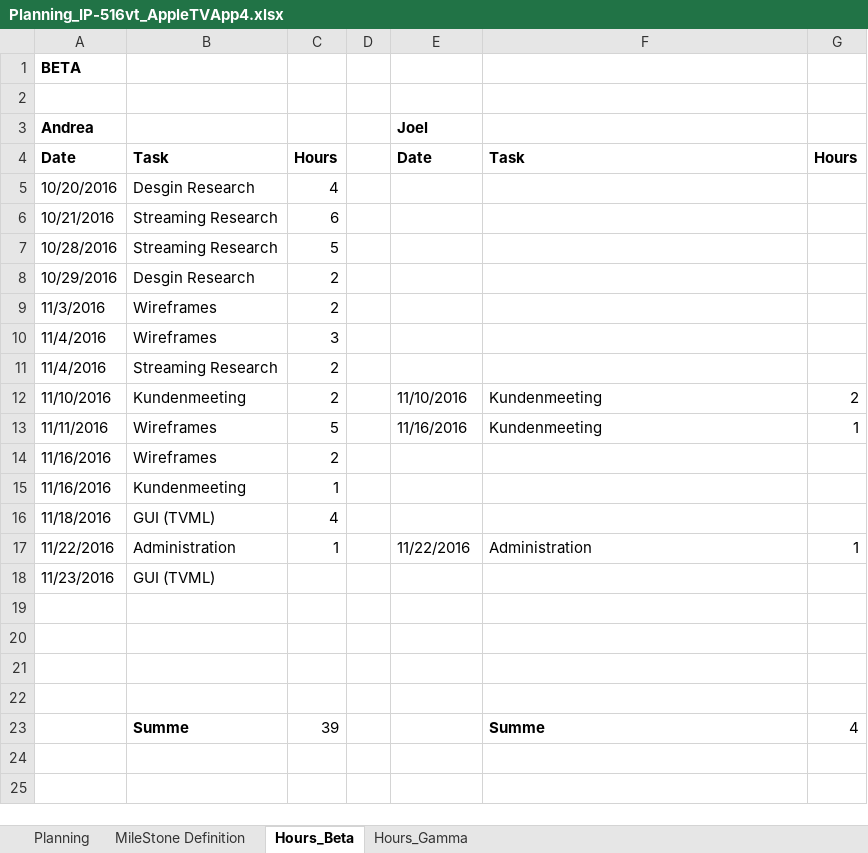
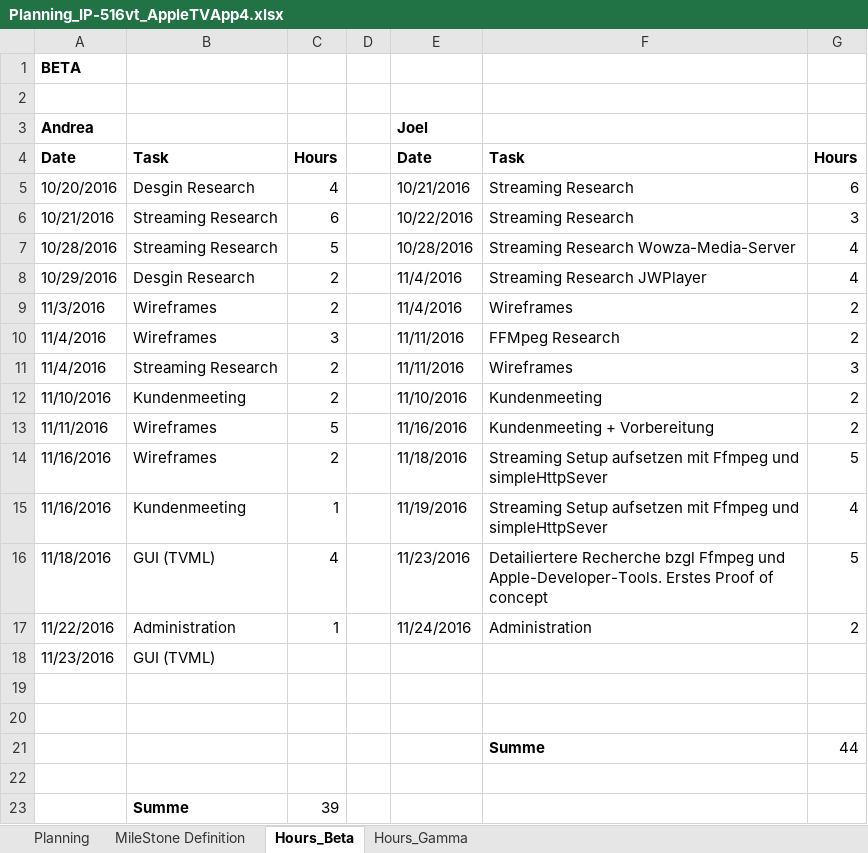
Before and after one commit to AndreaZirn/IP-5_AppleTV, an Excel workbook: PM/Planning_IP-516vt_AppleTVApp4.xlsx, sheet Hours_Beta, drawn as a sheet; values as stored, in another font and other column widths than the file's, no borders; removed rows and columns are numbered as before the commit, all else as after; the diff names each change by its address in the sheet, - before the commit and + after, or states it on an @@ line.

Commit message:
Added own time recordings

```diff
--- a/PM/Planning_IP-516vt_AppleTVApp4.xlsx (sheet Hours_Beta)
+++ b/PM/Planning_IP-516vt_AppleTVApp4.xlsx (sheet Hours_Beta)
-E5: (empty)
+E5: 10/21/2016
-F5:F6: (empty)
+F5:F6: Streaming Research
-G5: (empty)
+G5: 6
-E6: (empty)
+E6: 10/22/2016
-G6: (empty)
+G6: 3
-E7: (empty)
+E7: 10/28/2016
-F7: (empty)
+F7: Streaming Research Wowza-Media-Server
-G7:G8: (empty)
+G7:G8: 4
-E8:E9: (empty)
+E8:E9: 11/4/2016
-F8: (empty)
+F8: Streaming Research JWPlayer
-F9: (empty)
+F9: Wireframes
-G9:G10: (empty)
+G9:G10: 2
-E10:E11: (empty)
+E10:E11: 11/11/2016
-F10: (empty)
+F10: FFMpeg Research
-F11: (empty)
+F11: Wireframes
-G11: (empty)
+G11: 3
-F13: Kundenmeeting
+F13: Kundenmeeting + Vorbereitung
-G13: 1
+G13: 2
-E14: (empty)
+E14: 11/18/2016
-F14:F15: (empty)
+F14:F15: Streaming Setup aufsetzen mit Ffmpeg und simpleHttpSever
-G14: (empty)
+G14: 5
-E15: (empty)
+E15: 11/19/2016
-G15: (empty)
+G15: 4
-E16: (empty)
+E16: 11/23/2016
-F16: (empty)
+F16: Detailiertere Recherche bzgl Ffmpeg und Apple-Developer-Tools. Erstes Proof of concept
-G16: (empty)
+G16: 5
-E17: 11/22/2016
+E17: 11/24/2016
-G17: 1
+G17: 2
+row 21:  |  |  |  |  | Summe | 44
-row 23: (empty)
+row 23:  | Summe | 39
-row 23:  | Summe | 39 |  |  | Summe | 4
```
